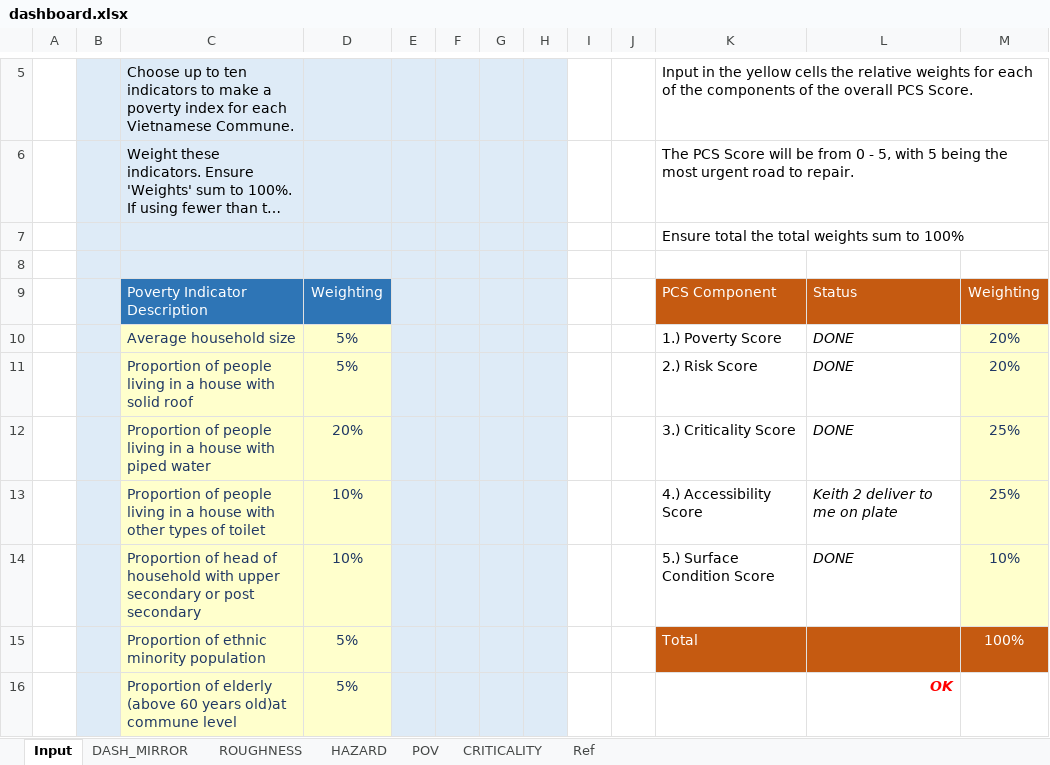
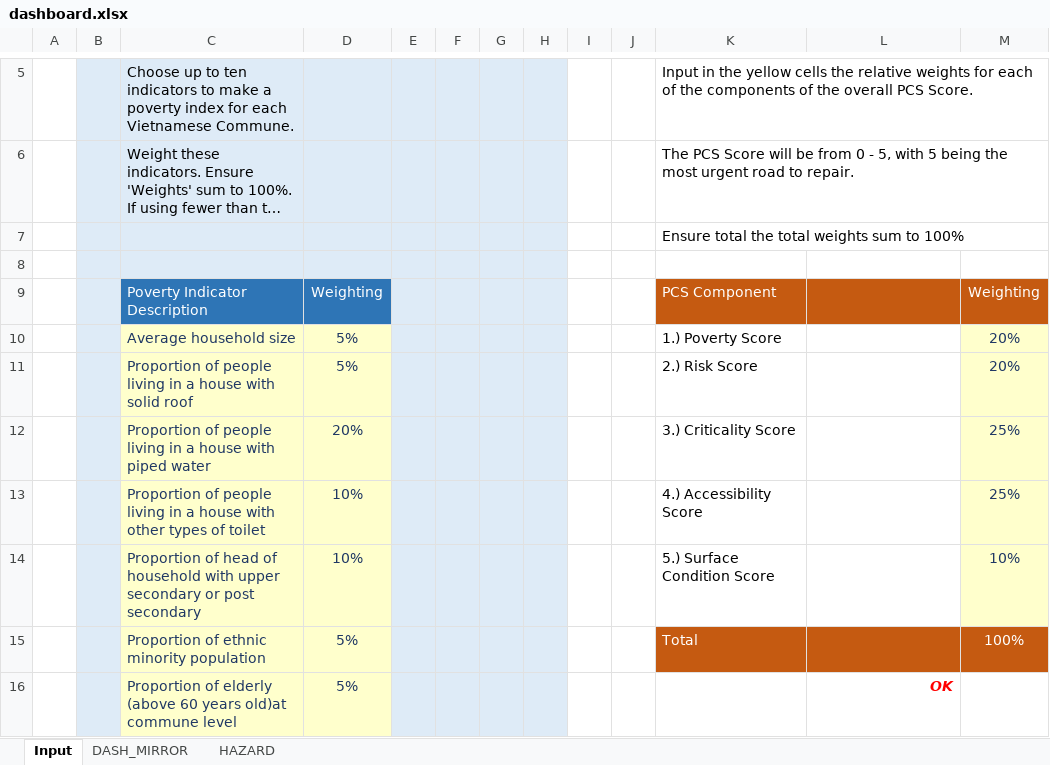
Before and after one commit to Charlesfox1/RoadLabPro_Utils, an Excel workbook: PCS/dashboard.xlsx, sheet Input, drawn as a sheet; only a part is shown, gaps mark what is left out; long unchanged cells end in …; values as stored, in another font and other column widths than the file's, no borders; charts and pictures and conditional formats not drawn; the diff names each change by its address in the sheet, - before the commit and + after, or states it on an @@ line.

```diff
--- a/PCS/dashboard.xlsx (sheet Input)
+++ b/PCS/dashboard.xlsx (sheet Input)
@@ sheet tab hidden: ROUGHNESS @@
@@ sheet tab hidden: POV @@
@@ sheet tab hidden: CRITICALITY @@
@@ sheet tab hidden: Ref @@
-L9: Status
+L9: (empty)
-L10:L12: DONE
+L10:L12: (empty)
-L13: Keith 2 deliver to me on plate
+L13: (empty)
-L14: DONE
+L14: (empty)
```
Also changed, not shown: charts or pictures, 19 other files.
